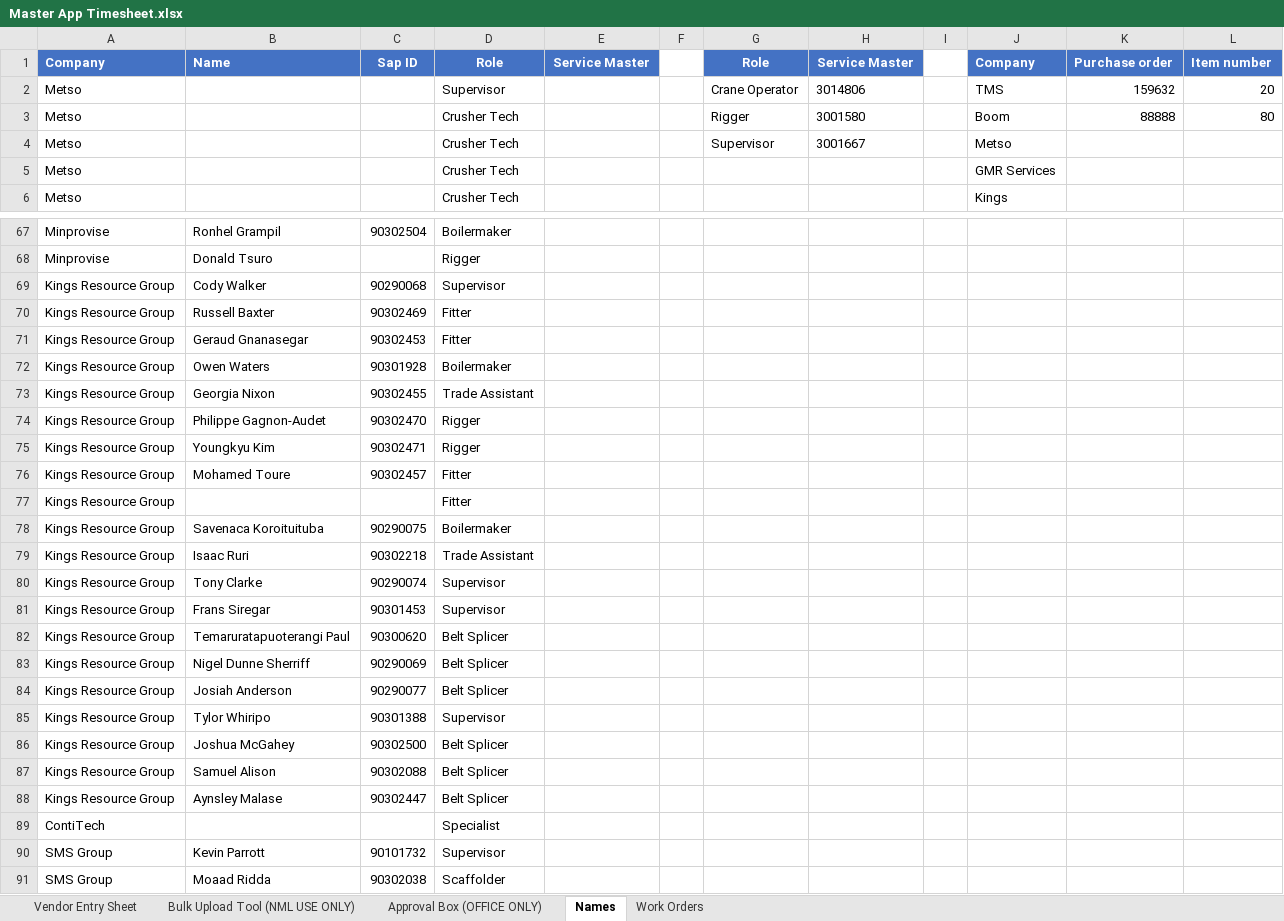
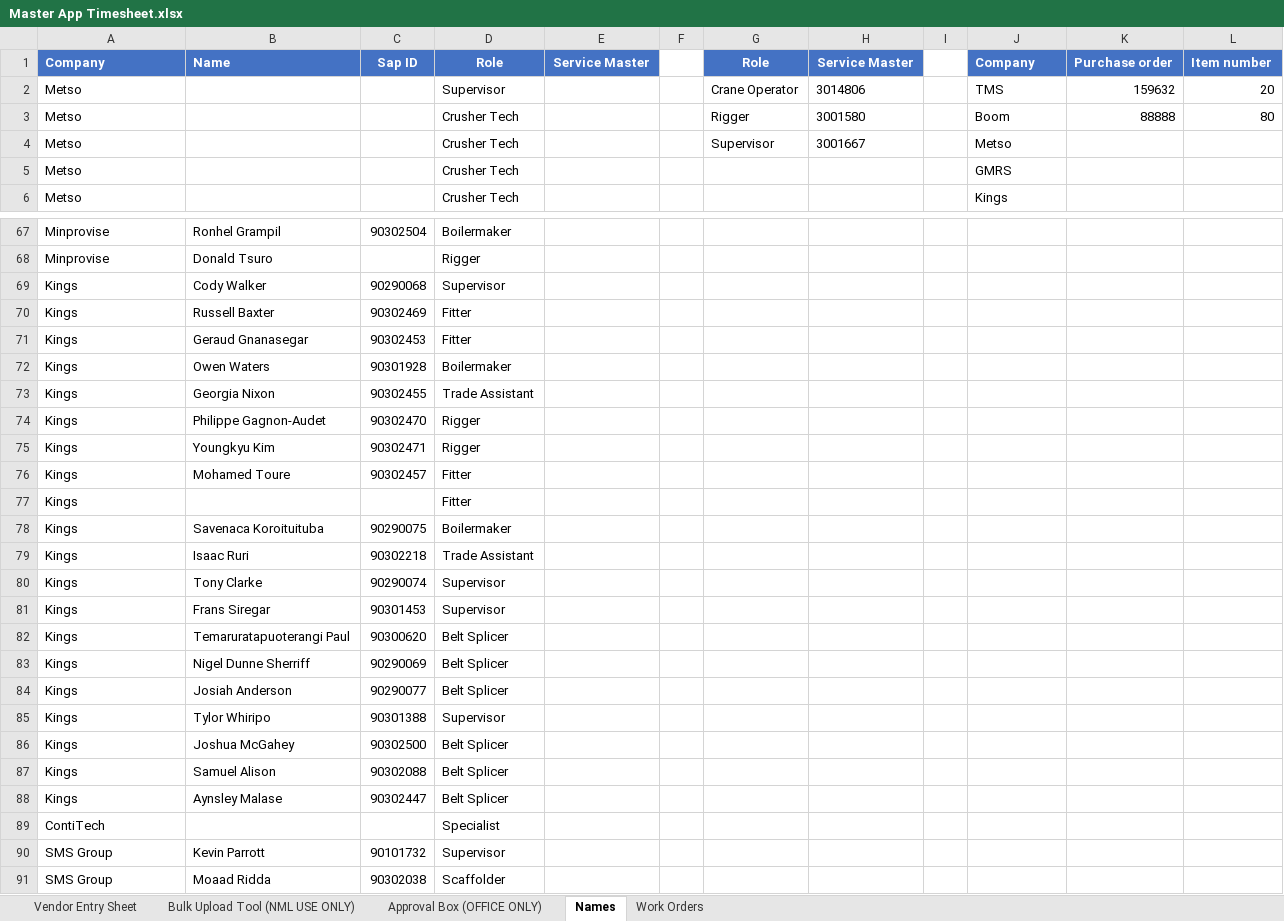
Before and after one commit to dioncoinz/timesheet-app, an Excel workbook: public/data/Master App Timesheet.xlsx, sheet Names, drawn as a sheet; only a part is shown, gaps mark what is left out; values as stored, in another font and other column widths than the file's, no borders; the diff covers the shown part only; the diff names each change by its address in the sheet, - before the commit and + after, or states it on an @@ line.

Commit message:
Update vendor names

```diff
--- a/public/data/Master App Timesheet.xlsx (sheet Names)
+++ b/public/data/Master App Timesheet.xlsx (sheet Names)
-J5: GMR Services
+J5: GMRS
-A69:A88: Kings Resource Group
+A69:A88: Kings
```
Also changed, not shown: 10 edited cells elsewhere in this sheet, sheet Work Orders, 1 other file.
